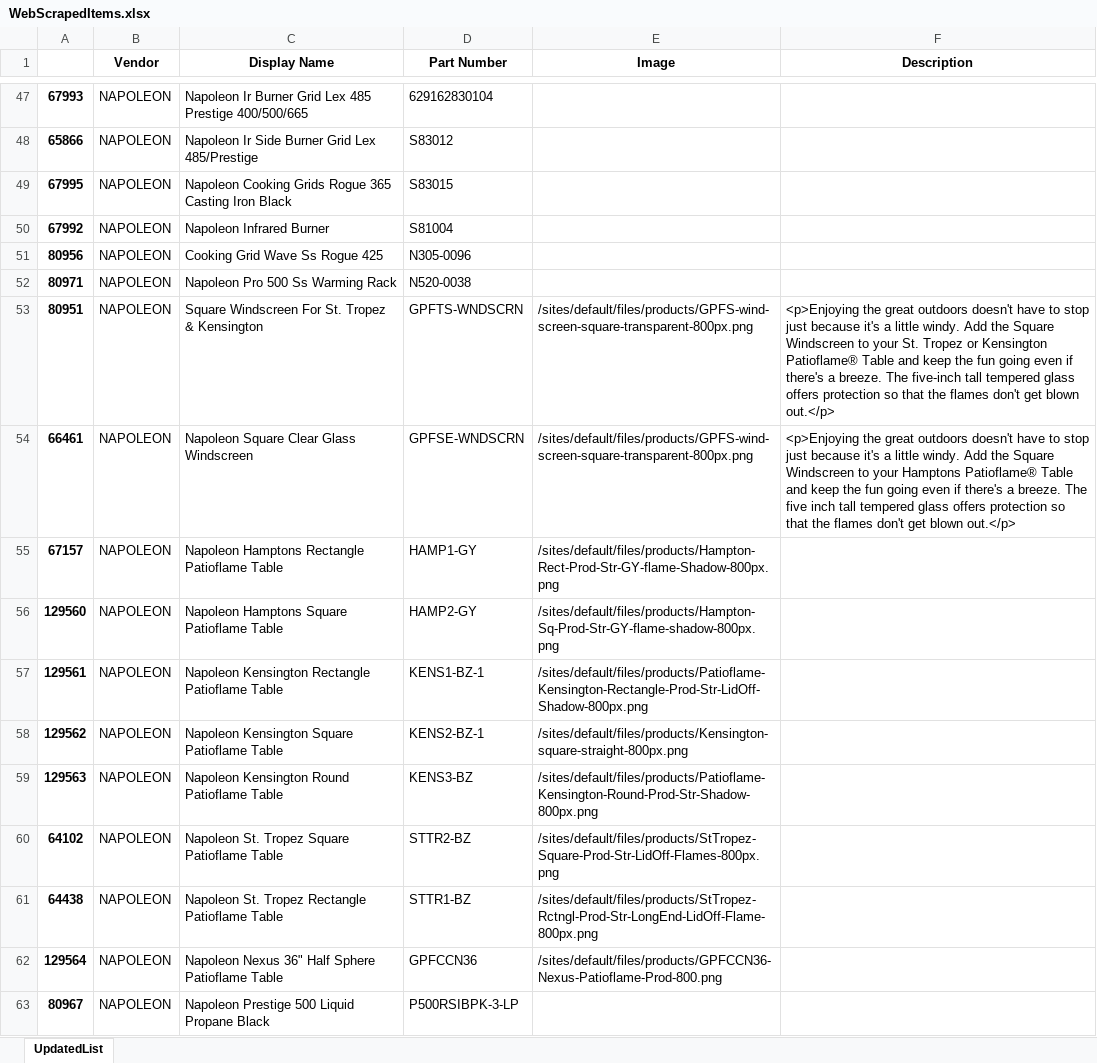
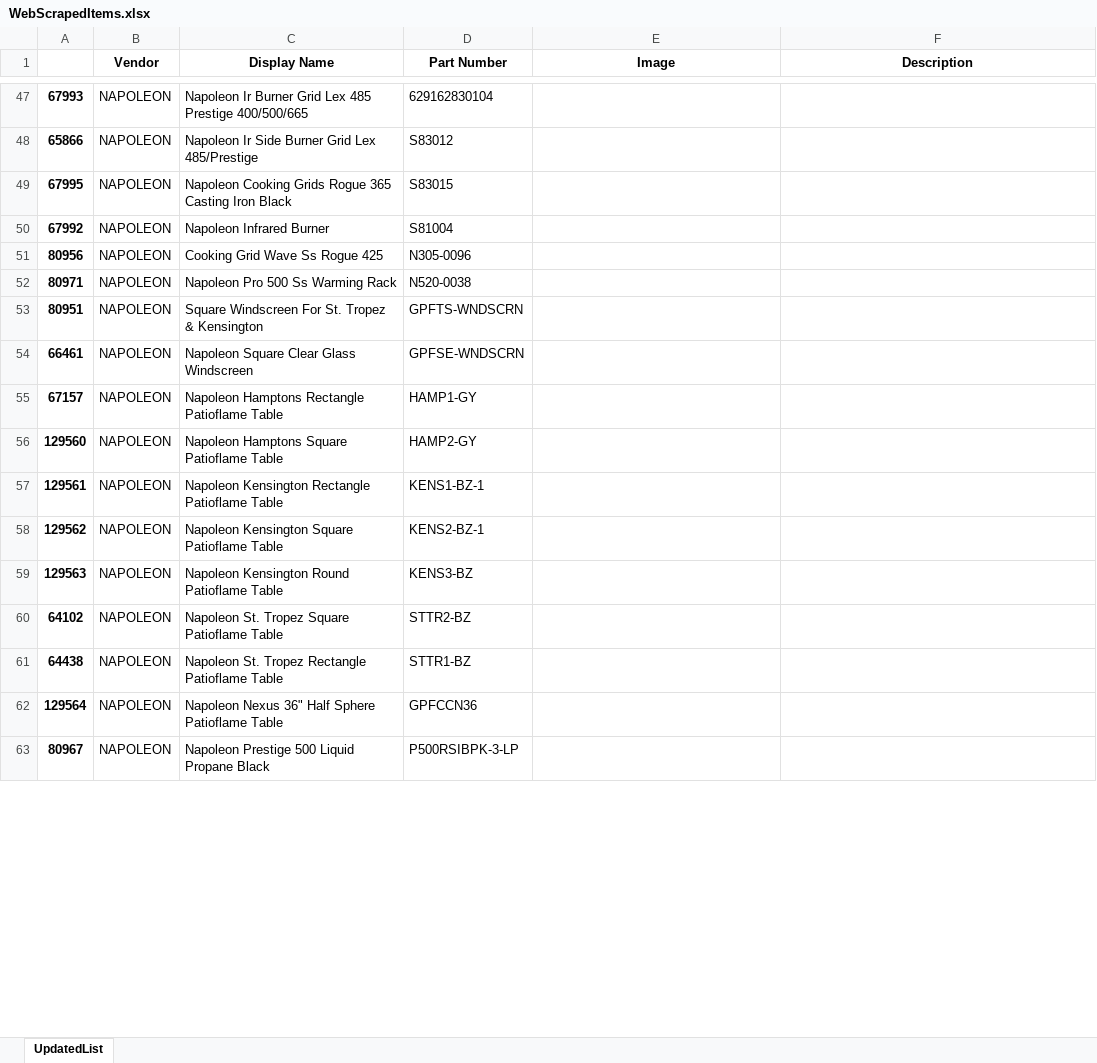
Before and after one commit to YukinoriH/Web-Scraper, an Excel workbook: WebScrapedItems.xlsx, sheet UpdatedList, drawn as a sheet; only a part is shown, gaps mark what is left out; values as stored, in another font and other column widths than the file's, no borders; the diff covers the shown part only; the diff names each change by its address in the sheet, - before the commit and + after, or states it on an @@ line.

```diff
--- a/WebScrapedItems.xlsx (sheet UpdatedList)
+++ b/WebScrapedItems.xlsx (sheet UpdatedList)
-E53:E54 (Image): /sites/default/files/products/GPFS-wind-screen-square-transparent-800px.png
+E53:E54 (Image): (empty)
-F53 (Description): <p>Enjoying the great outdoors doesn't have to stop just because it's a little windy. Add the Square Windscreen to your St. Tropez or Kensington Patioflame® Table and keep the fun going even if there's a breeze. The five-inch tall tempered glass offers protection so that the flames don't get blown out.</p>
+F53 (Description): (empty)
-F54 (Description): <p>Enjoying the great outdoors doesn't have to stop just because it's a little windy. Add the Square Windscreen to your Hamptons Patioflame® Table and keep the fun going even if there's a breeze. The five inch tall tempered glass offers protection so that the flames don't get blown out.</p>
+F54 (Description): (empty)
-E55 (Image): /sites/default/files/products/Hampton-Rect-Prod-Str-GY-flame-Shadow-800px.png
+E55 (Image): (empty)
-E56 (Image): /sites/default/files/products/Hampton-Sq-Prod-Str-GY-flame-shadow-800px.png
+E56 (Image): (empty)
-E57 (Image): /sites/default/files/products/Patioflame-Kensington-Rectangle-Prod-Str-LidOff-Shadow-800px.png
+E57 (Image): (empty)
-E58 (Image): /sites/default/files/products/Kensington-square-straight-800px.png
+E58 (Image): (empty)
-E59 (Image): /sites/default/files/products/Patioflame-Kensington-Round-Prod-Str-Shadow-800px.png
+E59 (Image): (empty)
-E60 (Image): /sites/default/files/products/StTropez-Square-Prod-Str-LidOff-Flames-800px.png
+E60 (Image): (empty)
-E61 (Image): /sites/default/files/products/StTropez-Rctngl-Prod-Str-LongEnd-LidOff-Flame-800px.png
+E61 (Image): (empty)
-E62 (Image): /sites/default/files/products/GPFCCN36-Nexus-Patioflame-Prod-800.png
+E62 (Image): (empty)
```
Also changed, not shown: 66 edited cells elsewhere in this sheet, 2 other files.
